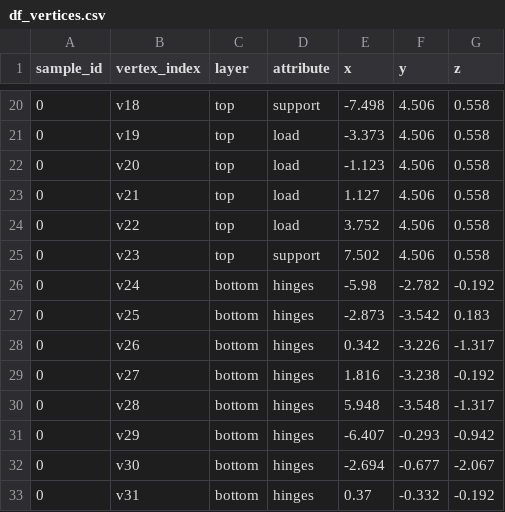
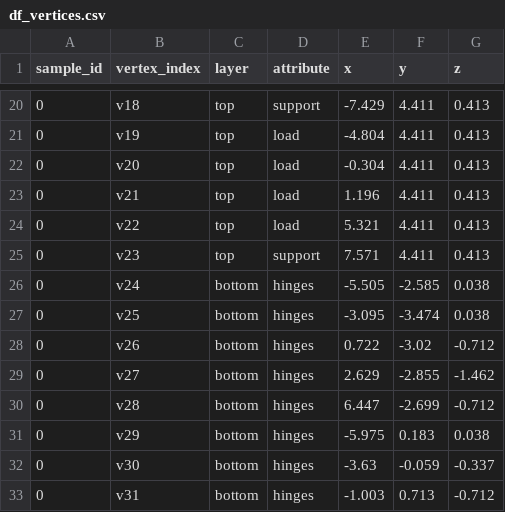
Before and after one commit to Jasp3r16/thesis_generative_timber, a CSV file: 02_data_io/df_vertices.csv, drawn as a sheet; only a part is shown, gaps mark what is left out; the diff covers the shown part only.

```diff
--- a/02_data_io/df_vertices.csv
+++ b/02_data_io/df_vertices.csv
@@ -20,14 +20,14 @@ sample_id,vertex_index,layer,attribute,x,y,z
-0,v18,top,support,-7.498,4.506,0.558
-0,v19,top,load,-3.373,4.506,0.558
-0,v20,top,load,-1.123,4.506,0.558
-0,v21,top,load,1.127,4.506,0.558
-0,v22,top,load,3.752,4.506,0.558
-0,v23,top,support,7.502,4.506,0.558
-0,v24,bottom,hinges,-5.98,-2.782,-0.192
-0,v25,bottom,hinges,-2.873,-3.542,0.183
-0,v26,bottom,hinges,0.342,-3.226,-1.317
-0,v27,bottom,hinges,1.816,-3.238,-0.192
-0,v28,bottom,hinges,5.948,-3.548,-1.317
-0,v29,bottom,hinges,-6.407,-0.293,-0.942
-0,v30,bottom,hinges,-2.694,-0.677,-2.067
-0,v31,bottom,hinges,0.37,-0.332,-0.192
+0,v18,top,support,-7.429,4.411,0.413
+0,v19,top,load,-4.804,4.411,0.413
+0,v20,top,load,-0.304,4.411,0.413
+0,v21,top,load,1.196,4.411,0.413
+0,v22,top,load,5.321,4.411,0.413
+0,v23,top,support,7.571,4.411,0.413
+0,v24,bottom,hinges,-5.505,-2.585,0.038
+0,v25,bottom,hinges,-3.095,-3.474,0.038
+0,v26,bottom,hinges,0.722,-3.02,-0.712
+0,v27,bottom,hinges,2.629,-2.855,-1.462
+0,v28,bottom,hinges,6.447,-2.699,-0.712
+0,v29,bottom,hinges,-5.975,0.183,0.038
+0,v30,bottom,hinges,-3.63,-0.059,-0.337
+0,v31,bottom,hinges,-1.003,0.713,-0.712
```
Also changed, not shown: 75 edited cells elsewhere in this file, 6 other files.
